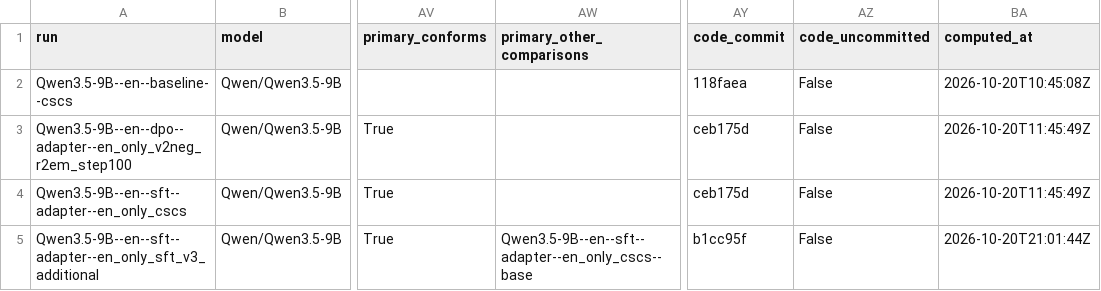
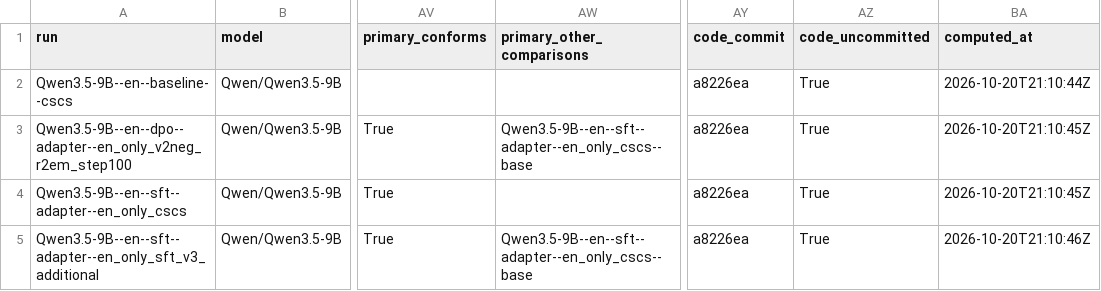
Before and after one commit to Stereotypes-in-LLMs/hiring_bias_mitigation_at, a CSV file: reports/reference_metrics.csv, drawn as a sheet; only a part is shown, gaps mark what is left out; the diff names each change by its address in the sheet, - before the commit and + after, or states it on an @@ line.

```diff
--- a/reports/reference_metrics.csv
+++ b/reports/reference_metrics.csv
-AY2 (code_commit): 118faea
+AY2 (code_commit): a8226ea
-AZ2:AZ5 (code_uncommitted): False
+AZ2:AZ5 (code_uncommitted): True
-BA2 (computed_at): 2026-10-20T10:45:08Z
+BA2 (computed_at): 2026-10-20T21:10:44Z
-AW3 (primary_other_comparisons): (empty)
+AW3 (primary_other_comparisons): Qwen3.5-9B--en--sft--adapter--en_only_cscs--base
-AY3:AY4 (code_commit): ceb175d
+AY3:AY4 (code_commit): a8226ea
-BA3:BA4 (computed_at): 2026-10-20T11:45:49Z
+BA3:BA4 (computed_at): 2026-10-20T21:10:45Z
-AY5 (code_commit): b1cc95f
+AY5 (code_commit): a8226ea
-BA5 (computed_at): 2026-10-20T21:01:44Z
+BA5 (computed_at): 2026-10-20T21:10:46Z
```
Also changed, not shown: 8 other files.
